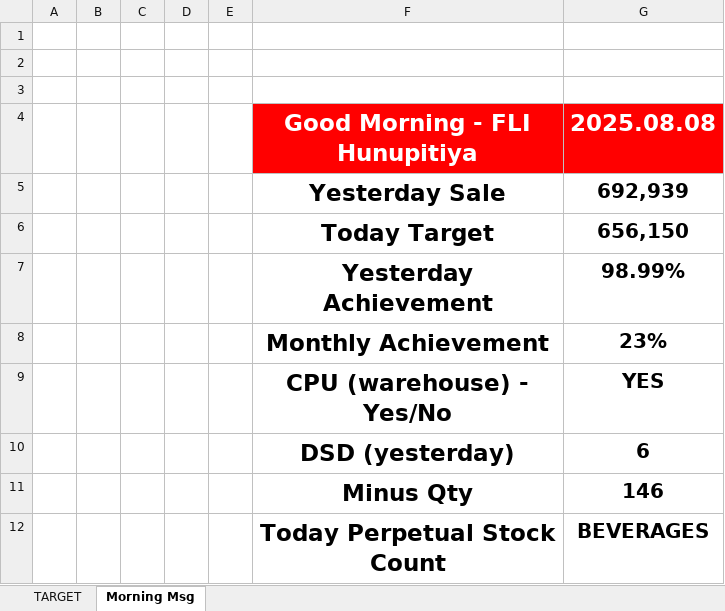
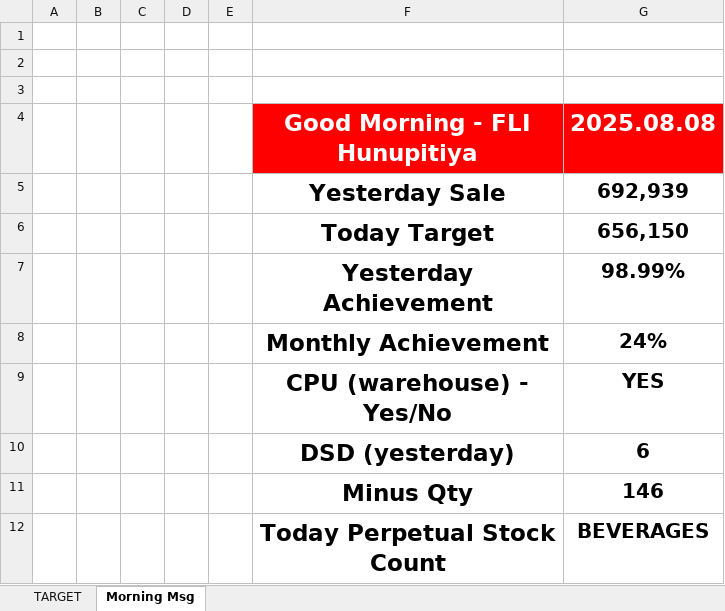
Before and after one commit to DinethPansiluW/FLI-SUPER, an Excel workbook: Morning Msg.xlsm, sheet Morning Msg, drawn as a sheet; values as stored, in another font and other column widths than the file's, no borders; charts and pictures not drawn; the diff names each change by its address in the sheet, - before the commit and + after, or states it on an @@ line.

Commit message:
MORNING MSG EASY METHORD ADDED

```diff
--- a/Morning Msg.xlsm (sheet Morning Msg)
+++ b/Morning Msg.xlsm (sheet Morning Msg)
-G8 (2025.08.08): 23%
+G8 (2025.08.08): 24%
```
Also changed, not shown: sheet TARGET.
